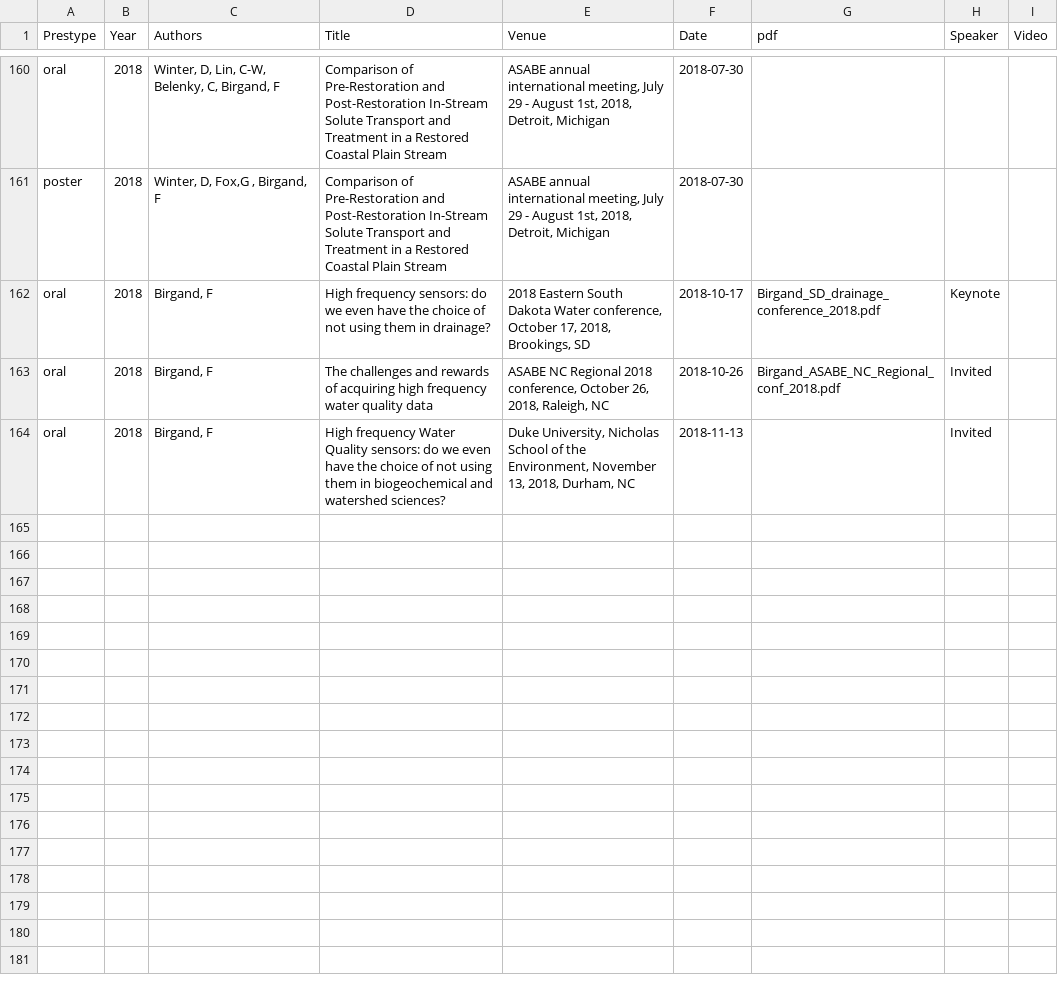
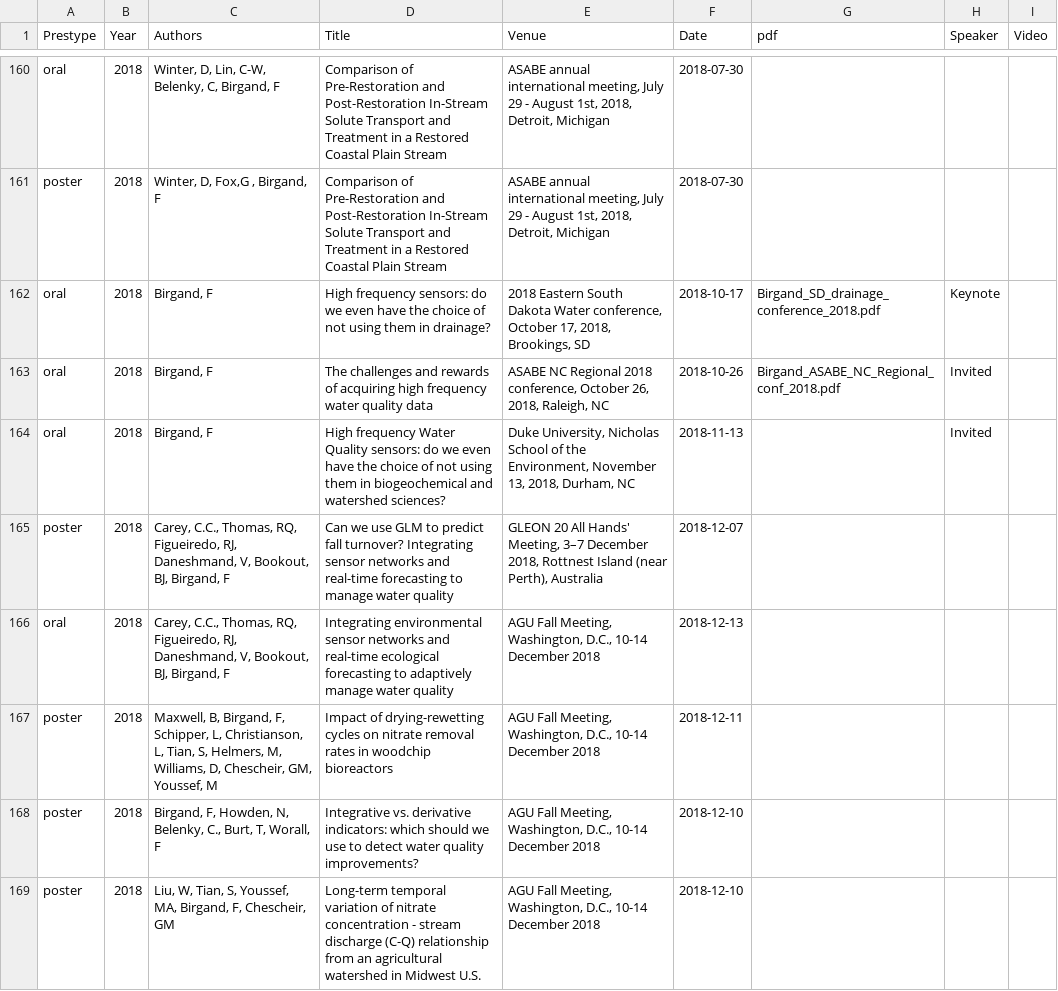
Before and after one commit to francoisbirgand/francoisbirgand.github.io, a CSV file: birgand_presentations.csv, drawn as a sheet; only a part is shown, gaps mark what is left out.

Commit message:
Adding CCC and AGU meeting presentations

```diff
--- a/birgand_presentations.csv
+++ b/birgand_presentations.csv
@@ -165 +165,6 @@ oral,2018,"Birgand, F","The challenges and rewards of acquiring high frequency w
 oral,2018,"Birgand, F","High frequency Water Quality sensors: do we even have the choice of not using them in biogeochemical and watershed sciences?","Duke University, Nicholas School of the Environment, November 13, 2018, Durham, NC",2018-11-13,,Invited,
+poster,2018,"Carey, C.C., Thomas, RQ, Figueiredo, RJ, Daneshmand, V, Bookout, BJ, Birgand, F","Can we use GLM to predict fall turnover? Integrating sensor networks and real-time forecasting to manage water quality","GLEON 20 All Hands' Meeting, 3–7 December 2018, Rottnest Island (near Perth), Australia",2018-12-07,,,
+oral,2018,"Carey, C.C., Thomas, RQ, Figueiredo, RJ, Daneshmand, V, Bookout, BJ, Birgand, F","Integrating environmental sensor networks and real-time ecological forecasting to adaptively manage water quality","AGU Fall Meeting, Washington, D.C., 10-14 December 2018",2018-12-13,,,
+poster,2018,"Maxwell, B, Birgand, F, Schipper, L, Christianson, L, Tian, S, Helmers, M, Williams, D, Chescheir, GM, Youssef, M","Impact of drying-rewetting cycles on nitrate removal rates in woodchip bioreactors","AGU Fall Meeting, Washington, D.C., 10-14 December 2018",2018-12-11,,,
+poster,2018,"Birgand, F, Howden, N, Belenky, C., Burt, T, Worall, F","Integrative vs. derivative indicators: which should we use to detect water quality improvements?","AGU Fall Meeting, Washington, D.C., 10-14 December 2018",2018-12-10,,,
+poster,2018,"Liu, W, Tian, S, Youssef, MA, Birgand, F, Chescheir, GM","Long-term temporal variation of nitrate concentration - stream discharge (C-Q) relationship from an agricultural watershed in Midwest U.S.","AGU Fall Meeting, Washington, D.C., 10-14 December 2018",2018-12-10,,,
```
Also changed, not shown: 11 other files.
